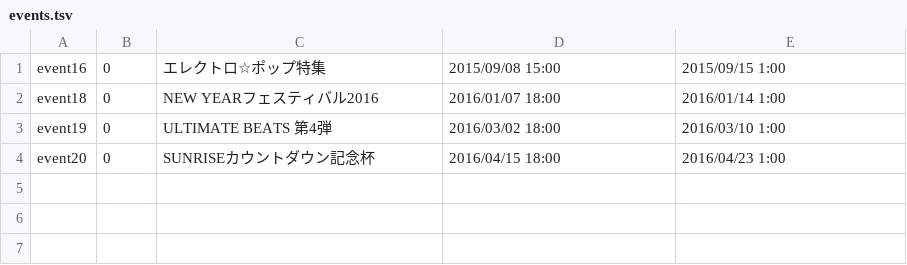
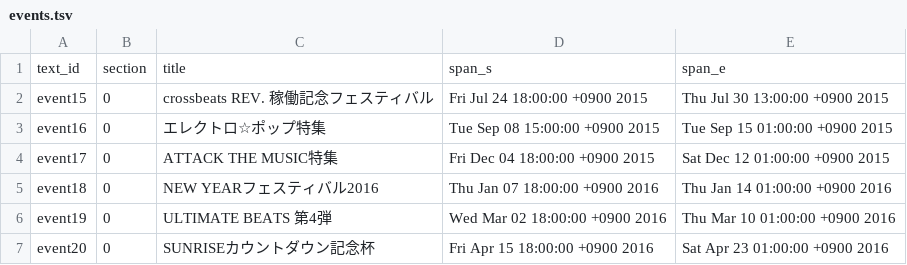
Before and after one commit to maplia/crossbeats-rp-sim, a TSV file: cxbrank/db/master/events.tsv, drawn as a sheet.

```diff
--- a/cxbrank/db/master/events.tsv
+++ b/cxbrank/db/master/events.tsv
@@ -1,4 +1,7 @@
-event16	0	エレクトロ☆ポップ特集	2015/09/08 15:00	2015/09/15 1:00
-event18	0	NEW YEARフェスティバル2016	2016/01/07 18:00	2016/01/14 1:00
-event19	0	ULTIMATE BEATS 第4弾	2016/03/02 18:00	2016/03/10 1:00
-event20	0	SUNRISEカウントダウン記念杯	2016/04/15 18:00	2016/04/23 1:00
+text_id	section	title	span_s	span_e
+event15	0	crossbeats REV. 稼働記念フェスティバル	Fri Jul 24 18:00:00 +0900 2015	Thu Jul 30 13:00:00 +0900 2015
+event16	0	エレクトロ☆ポップ特集	Tue Sep 08 15:00:00 +0900 2015	Tue Sep 15 01:00:00 +0900 2015
+event17	0	ATTACK THE MUSIC特集	Fri Dec 04 18:00:00 +0900 2015	Sat Dec 12 01:00:00 +0900 2015
+event18	0	NEW YEARフェスティバル2016	Thu Jan 07 18:00:00 +0900 2016	Thu Jan 14 01:00:00 +0900 2016
+event19	0	ULTIMATE BEATS 第4弾	Wed Mar 02 18:00:00 +0900 2016	Thu Mar 10 01:00:00 +0900 2016
+event20	0	SUNRISEカウントダウン記念杯	Fri Apr 15 18:00:00 +0900 2016	Sat Apr 23 01:00:00 +0900 2016
```
Also changed, not shown: cxbrank/db/master/event_musics.tsv, cxbrank/db/master/legacy_charts.tsv, 52 other files.
